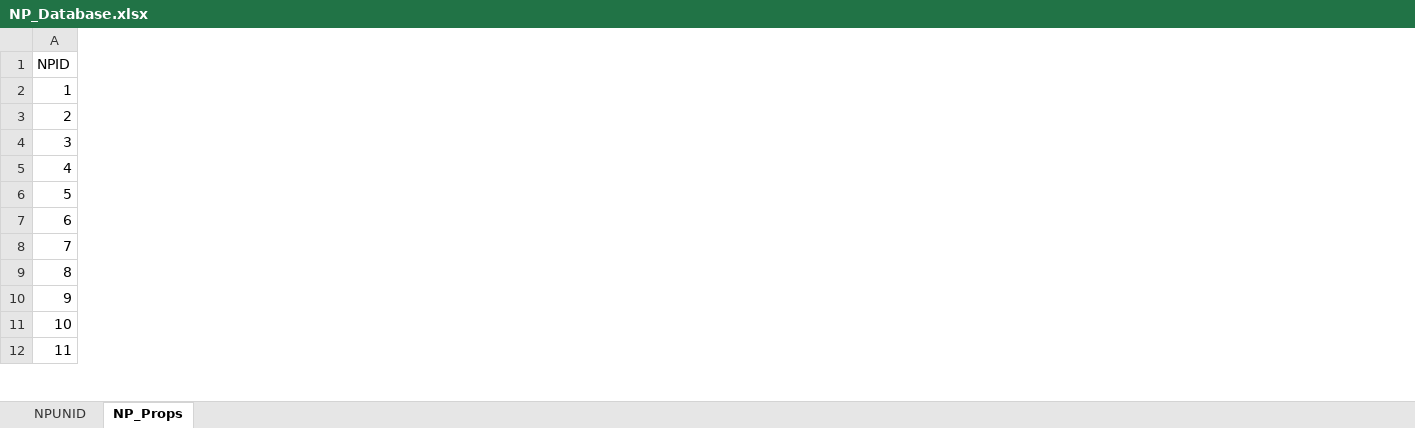
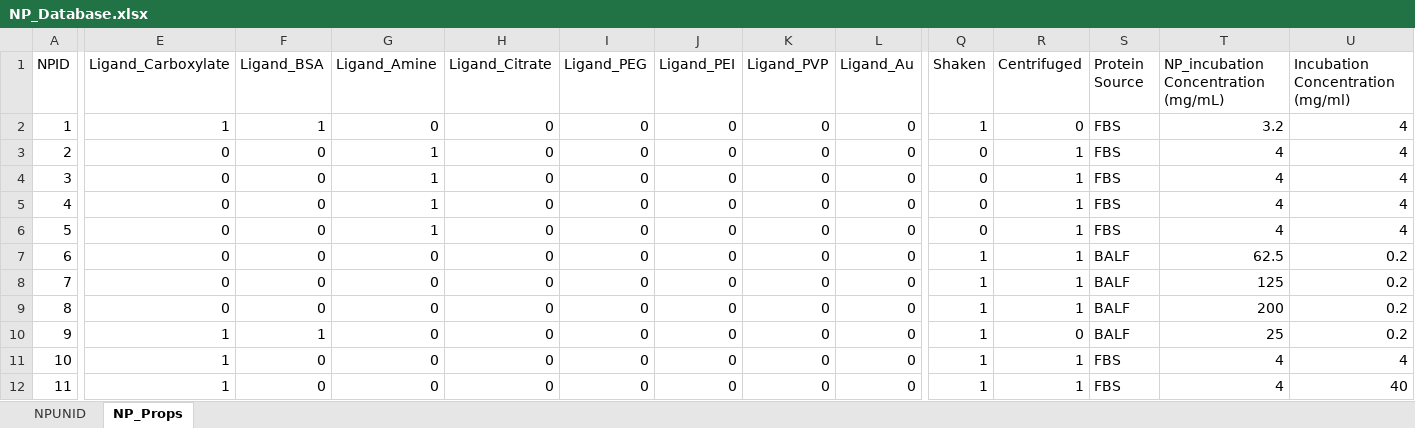
Before and after one commit to karst-poulsen/PC_ML_using_NSP, an Excel workbook: Input_data/NPs/NP_Database.xlsx, sheet NP_Props, drawn as a sheet; only a part is shown, gaps mark what is left out; values as stored, in another font and other column widths than the file's, no borders; table styles not drawn; the diff names each change by its address in the sheet, - before the commit and + after, or states it on an @@ line.

```diff
--- a/Input_data/NPs/NP_Database.xlsx (sheet NP_Props)
+++ b/Input_data/NPs/NP_Database.xlsx (sheet NP_Props)
@@ column E (Ligand_Carboxylate) unhidden, rows 2-12: 1 | 0 | 0 | 0 | 0 | 0 | 0 | 0 | 1 | 1 | 1 @@
@@ column F (Ligand_BSA) unhidden, rows 2-12: 1 | 0 | 0 | 0 | 0 | 0 | 0 | 0 | 1 | 0 | 0 @@
@@ column G (Ligand_Amine) unhidden, rows 2-12: 0 | 1 | 1 | 1 | 1 | 0 | 0 | 0 | 0 | 0 | 0 @@
@@ column H (Ligand_Citrate) unhidden, rows 2-12: all 0 @@
@@ column I (Ligand_PEG) unhidden, rows 2-12: all 0 @@
@@ column J (Ligand_PEI) unhidden, rows 2-12: all 0 @@
@@ column K (Ligand_PVP) unhidden, rows 2-12: all 0 @@
@@ column L (Ligand_Au) unhidden, rows 2-12: all 0 @@
@@ column Q (Shaken) unhidden, rows 2-12: 1 | 0 | 0 | 0 | 0 | 1 | 1 | 1 | 1 | 1 | 1 @@
@@ column R (Centrifuged) unhidden, rows 2-12: 0 | 1 | 1 | 1 | 1 | 1 | 1 | 1 | 0 | 1 | 1 @@
@@ column S (Protein Source) unhidden, rows 2-12: FBS | FBS | FBS | FBS | FBS | BALF | BALF | BALF | BALF | FBS | FBS @@
@@ column T unhidden, rows 1-12: NP_incubation Concentration (mg/mL) | 3.2 | 4 | 4 | 4 | 4 | 62.5 | 125 | 200 | 25 | 4 | 4 @@
@@ column U (Incubation Concentration (mg/ml)) unhidden, rows 2-12: 4 | 4 | 4 | 4 | 4 | 0.2 | 0.2 | 0.2 | 0.2 | 4 | 40 @@
```
Also changed, not shown: Input_data/Proteomic data/controls_combined.xlsx, Input_data/Save_files/label_abund_synth.xlsx, 7 other files.
